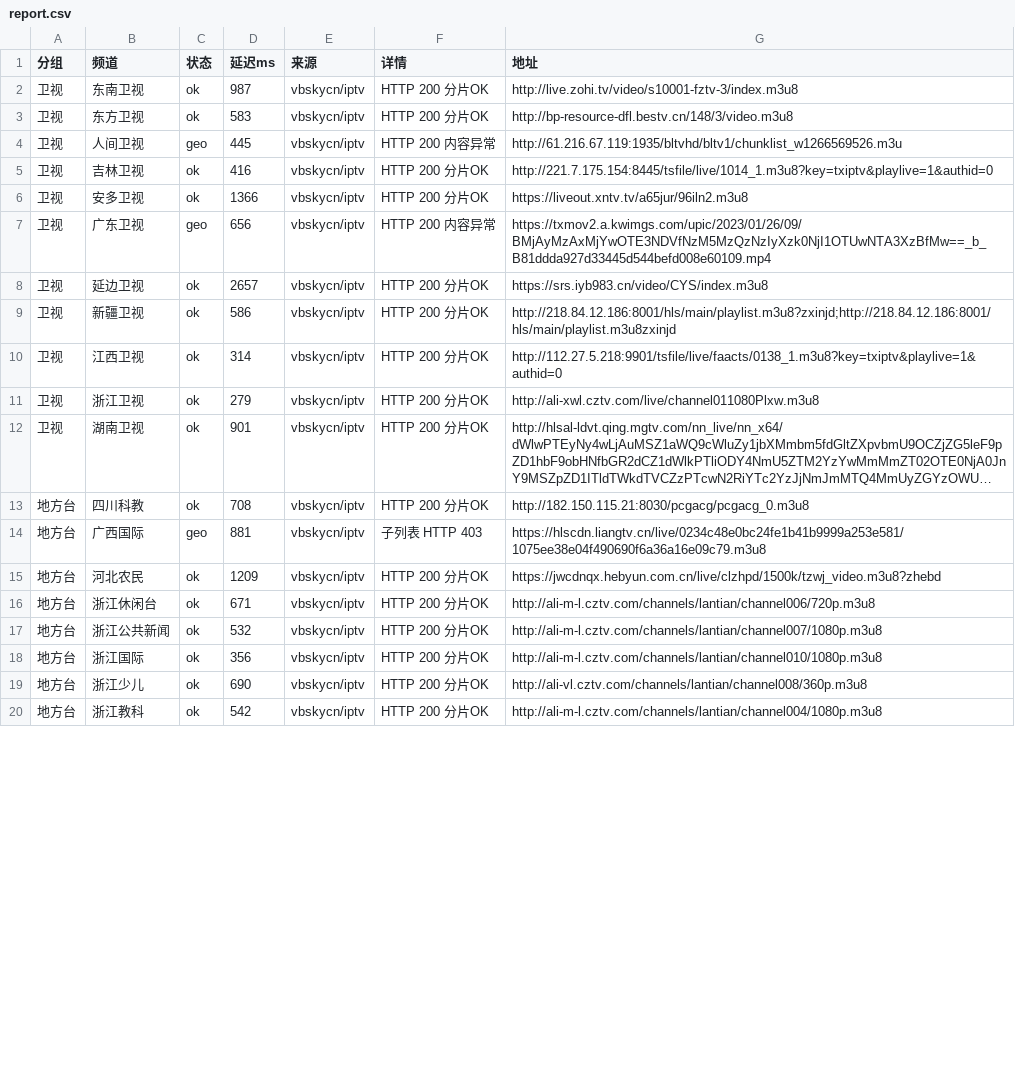
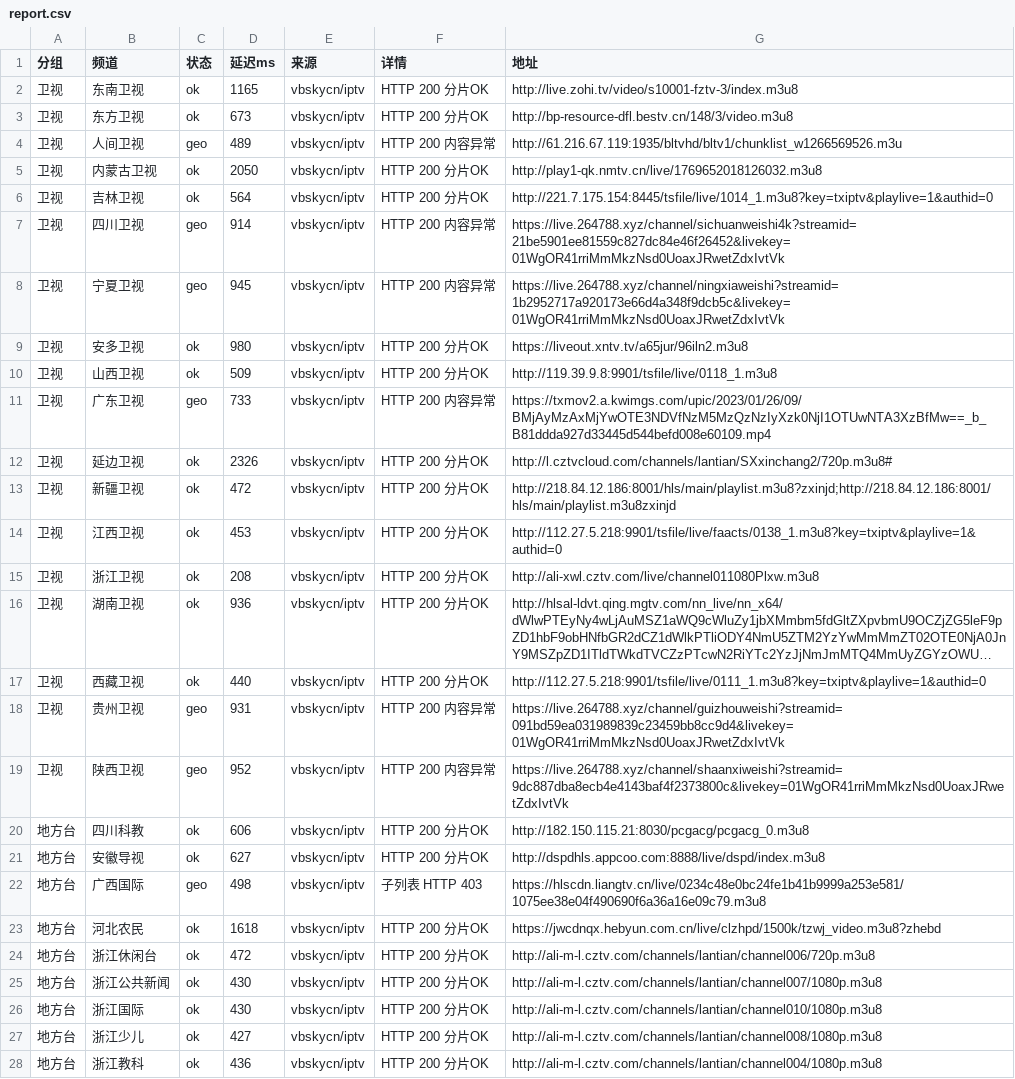
Before and after one commit to coollightxp/live-tv, a CSV file: report.csv, drawn as a sheet; only a part is shown; long unchanged cells end in …; addresses are those after the commit; the diff covers the shown part only; the diff names each change by its address in the sheet, - before the commit and + after, or states it on an @@ line.

```diff
--- a/report.csv
+++ b/report.csv
-D2 (延迟ms): 987
+D2 (延迟ms): 1165
-D3 (延迟ms): 583
+D3 (延迟ms): 673
-D4 (延迟ms): 445
+D4 (延迟ms): 489
+row 5: 卫视 | 内蒙古卫视 | ok | 2050 | vbskycn/iptv | HTTP 200 分片OK | http://play1-qk.nmtv.cn/live/1769652018126032.m3u8
-D6 (延迟ms): 416
+D6 (延迟ms): 564
+row 7: 卫视 | 四川卫视 | geo | 914 | vbskycn/iptv | HTTP 200 内容异常 | https://live.264788.xyz/channel/sichuanweishi4k?streamid=21be5901ee81559c827dc84e46f26452&livekey=01WgOR41rriMmMkzNsd0UoaxJRwetZdxIvtVk
+row 8: 卫视 | 宁夏卫视 | geo | 945 | vbskycn/iptv | HTTP 200 内容异常 | https://live.264788.xyz/channel/ningxiaweishi?streamid=1b2952717a920173e66d4a348f9dcb5c&livekey=01WgOR41rriMmMkzNsd0UoaxJRwetZdxIvtVk
-D9 (延迟ms): 1366
+D9 (延迟ms): 980
+row 10: 卫视 | 山西卫视 | ok | 509 | vbskycn/iptv | HTTP 200 分片OK | http://119.39.9.8:9901/tsfile/live/0118_1.m3u8
-D11 (延迟ms): 656
+D11 (延迟ms): 733
-D12 (延迟ms): 2657
+D12 (延迟ms): 2326
-G12 (地址): https://srs.iyb983.cn/video/CYS/index.m3u8
+G12 (地址): http://l.cztvcloud.com/channels/lantian/SXxinchang2/720p.m3u8#
-D13 (延迟ms): 586
+D13 (延迟ms): 472
-D14 (延迟ms): 314
+D14 (延迟ms): 453
-D15 (延迟ms): 279
+D15 (延迟ms): 208
-D16 (延迟ms): 901
+D16 (延迟ms): 936
+row 17: 卫视 | 西藏卫视 | ok | 440 | vbskycn/iptv | HTTP 200 分片OK | http://112.27.5.218:9901/tsfile/live/0111_1.m3u8?key=txiptv&playlive=1&authid=0
+row 18: 卫视 | 贵州卫视 | geo | 931 | vbskycn/iptv | HTTP 200 内容异常 | https://live.264788.xyz/channel/guizhouweishi?streamid=091bd59ea031989839c23459bb8cc9d4&livekey=01WgOR41rriMmMkzNsd0UoaxJRwetZdxIvtVk
+row 19: 卫视 | 陕西卫视 | geo | 952 | vbskycn/iptv | HTTP 200 内容异常 | https://live.264788.xyz/channel/shaanxiweishi?streamid=9dc887dba8ecb4e4143baf4f2373800c&livekey=01WgOR41rriMmMkzNsd0UoaxJRwetZdxIvtVk
-D20 (延迟ms): 708
+D20 (延迟ms): 606
+row 21: 地方台 | 安徽导视 | ok | 627 | vbskycn/iptv | HTTP 200 分片OK | http://dspdhls.appcoo.com:8888/live/dspd/index.m3u8
-D22 (延迟ms): 881
+D22 (延迟ms): 498
-D23 (延迟ms): 1209
+D23 (延迟ms): 1618
-D24 (延迟ms): 671
+D24 (延迟ms): 472
-D25 (延迟ms): 532
+D25 (延迟ms): 430
-D26 (延迟ms): 356
+D26 (延迟ms): 430
-D27 (延迟ms): 690
+D27 (延迟ms): 427
-G27 (地址): http://ali-vl.cztv.com/channels/lantian/channel008/360p.m3u8
+G27 (地址): http://ali-m-l.cztv.com/channels/lantian/channel008/1080p.m3u8
-D28 (延迟ms): 542
+D28 (延迟ms): 436
```
Also changed, not shown: 4 added rows and 46 edited cells elsewhere in this file, 3 other files.
